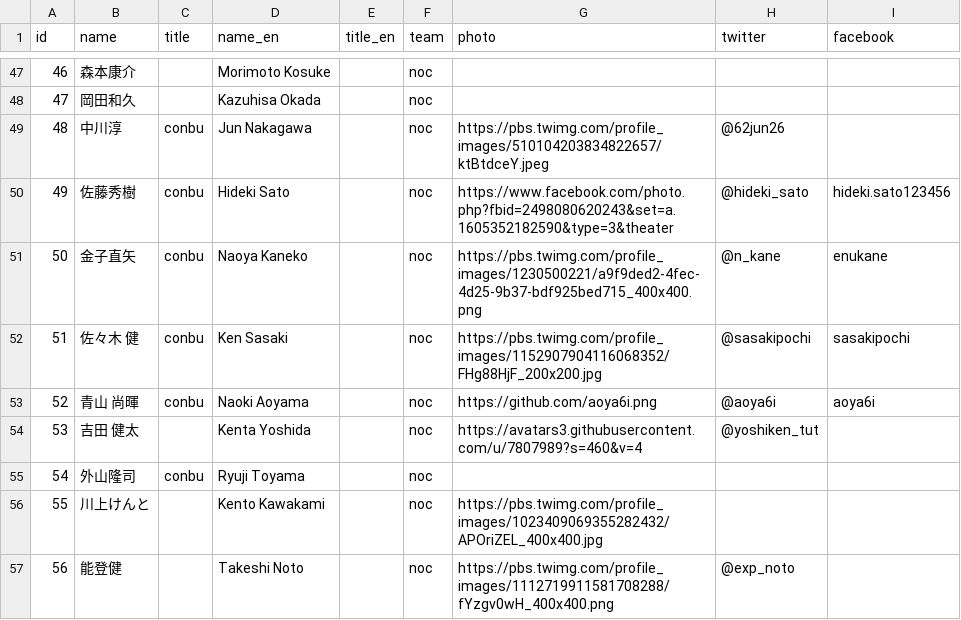
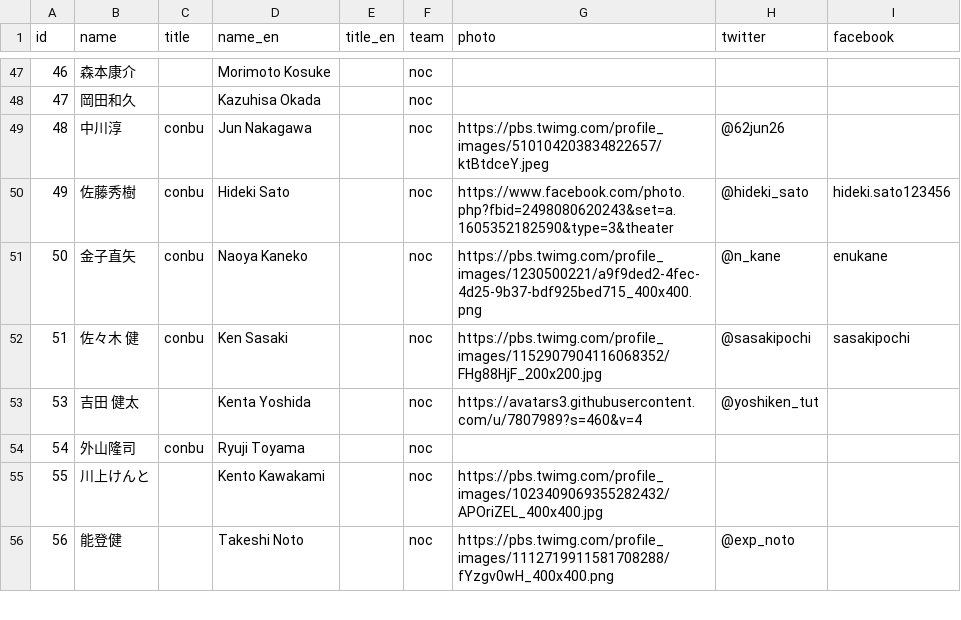
Before and after one commit to pyconjp/pycon.jp.2019, a CSV file: data/staffs.csv, drawn as a sheet; only a part is shown, gaps mark what is left out.

Commit message:
Update staff

```diff
--- a/data/staffs.csv
+++ b/data/staffs.csv
@@ -53,3 +53,2 @@ id,name,title,name_en,title_en,team,photo,twitter,facebook
 51,佐々木 健,conbu,Ken Sasaki,,noc,https://pbs.twimg.com/profile_images/1152907904116068352/FHg88HjF_200x200.jpg,@sasakipochi,sasakipochi
-52,青山 尚暉,conbu,Naoki Aoyama,,noc,https://github.com/aoya6i.png,@aoya6i,aoya6i
 53,吉田 健太,,Kenta Yoshida,,noc,https://avatars3.githubusercontent.com/u/7807989?s=460&v=4,@yoshiken_tut,
```
Also changed, not shown: 1 other file.
